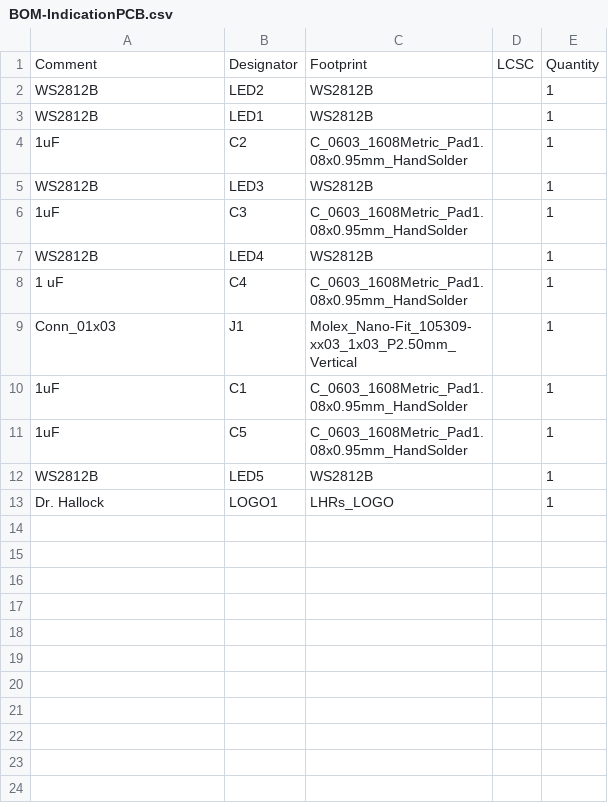
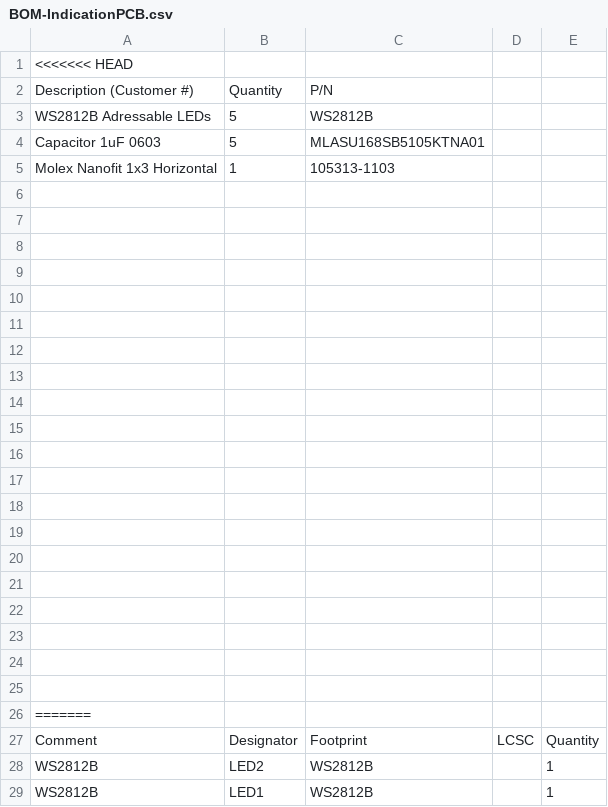
Before and after one commit to lhr-solar/PS-IndicationPCB, a CSV file: jlcpcb/production_files/BOM-IndicationPCB.csv, drawn as a sheet; only a part is shown; the shorter side is filled out with more unchanged rows; the diff covers the shown part only.

Commit message:
Add files via upload

```diff
--- a/jlcpcb/production_files/BOM-IndicationPCB.csv
+++ b/jlcpcb/production_files/BOM-IndicationPCB.csv
@@ -1 +1,27 @@
+<<<<<<< HEAD
+Description (Customer #),Quantity,P/N,,,,,,,,,
+WS2812B  Adressable LEDs ,5,WS2812B,,,,,,,,,
+Capacitor 1uF 0603,5,MLASU168SB5105KTNA01,,,,,,,,,
+Molex Nanofit 1x3 Horizontal,1,105313-1103,,,,,,,,,
+,,,,,,,,,,,
+,,,,,,,,,,,
+,,,,,,,,,,,
+,,,,,,,,,,,
+,,,,,,,,,,,
+,,,,,,,,,,,
+,,,,,,,,,,,
+,,,,,,,,,,,
+,,,,,,,,,,,
+,,,,,,,,,,,
+,,,,,,,,,,,
+,,,,,,,,,,,
+,,,,,,,,,,,
+,,,,,,,,,,,
+,,,,,,,,,,,
+,,,,,,,,,,,
+,,,,,,,,,,,
+,,,,,,,,,,,
+,,,,,,,,,,,
+,,,,,,,,,,,
+=======
 Comment,Designator,Footprint,LCSC,Quantity
```
Also changed, not shown: 1 added row elsewhere in this file.
